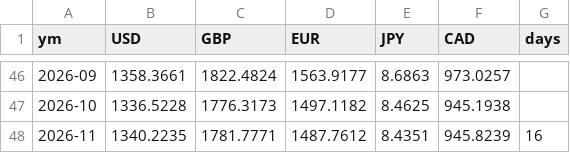
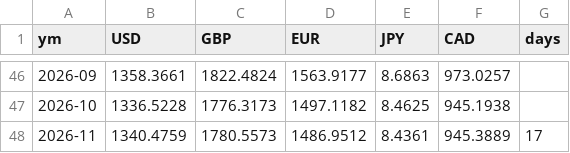
Before and after one commit to dayyyline-lgtm/coverage-dashboard, a CSV file: kbeauty/data/fx_month.csv, drawn as a sheet; only a part is shown, gaps mark what is left out.

```diff
--- a/kbeauty/data/fx_month.csv
+++ b/kbeauty/data/fx_month.csv
@@ -47,2 +47,2 @@ ym,USD,GBP,EUR,JPY,CAD,days
 2026-10,1336.5228,1776.3173,1497.1182,8.4625,945.1938,
-2026-11,1340.2235,1781.7771,1487.7612,8.4351,945.8239,16
+2026-11,1340.4759,1780.5573,1486.9512,8.4361,945.3889,17
```
Also changed, not shown: 3 other files.
